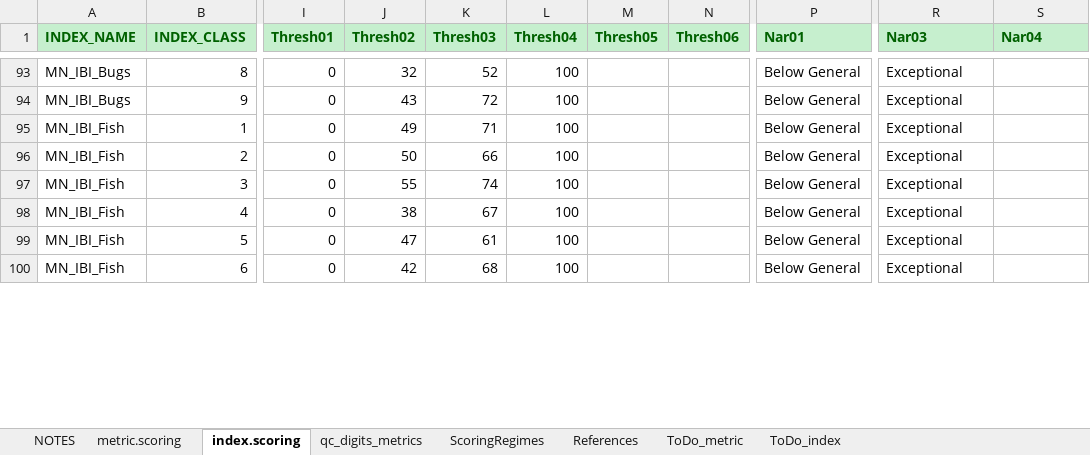
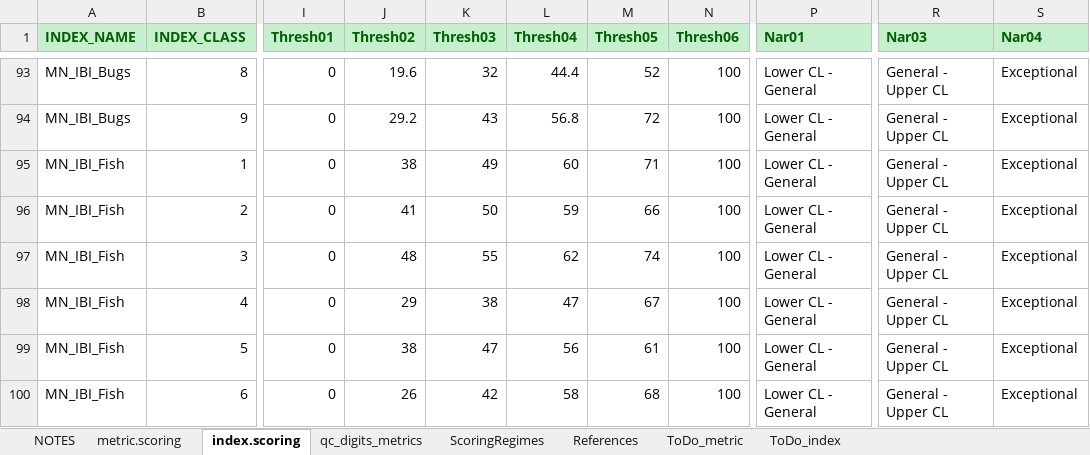
Before and after one commit to leppott/BioMonTools, an Excel workbook: inst/extdata/MetricScoring.xlsx, sheet index.scoring, drawn as a sheet; only a part is shown, gaps mark what is left out; values as stored, in another font and other column widths than the file's, no borders; the diff covers the shown part only; the diff names each change by its address in the sheet, - before the commit and + after, or states it on an @@ line.

Commit message:
v1.0.2.9050
- refactor: Update MetricScoring.xlsx
  - MN_IBI_Fish and MN_IBI_Bugs, index numeric and narrative

```diff
--- a/inst/extdata/MetricScoring.xlsx (sheet index.scoring)
+++ b/inst/extdata/MetricScoring.xlsx (sheet index.scoring)
-J93 (Thresh02): 32
+J93 (Thresh02): 19.6
-K93 (Thresh03): 52
+K93 (Thresh03): 32
-L93 (Thresh04): 100
+L93 (Thresh04): 44.4
-M93 (Thresh05): (empty)
+M93 (Thresh05): 52
-N93:N100 (Thresh06): (empty)
+N93:N100 (Thresh06): 100
-P93:P100 (Nar01): Below General
+P93:P100 (Nar01): Lower CL - General
-R93:R100 (Nar03): Exceptional
+R93:R100 (Nar03): General - Upper CL
-S93:S100 (Nar04): (empty)
+S93:S100 (Nar04): Exceptional
-J94 (Thresh02): 43
+J94 (Thresh02): 29.2
-K94 (Thresh03): 72
+K94 (Thresh03): 43
-L94 (Thresh04): 100
+L94 (Thresh04): 56.8
-M94 (Thresh05): (empty)
+M94 (Thresh05): 72
-J95 (Thresh02): 49
+J95 (Thresh02): 38
-K95 (Thresh03): 71
+K95 (Thresh03): 49
-L95 (Thresh04): 100
+L95 (Thresh04): 60
-M95 (Thresh05): (empty)
+M95 (Thresh05): 71
-J96 (Thresh02): 50
+J96 (Thresh02): 41
-K96 (Thresh03): 66
+K96 (Thresh03): 50
-L96 (Thresh04): 100
+L96 (Thresh04): 59
-M96 (Thresh05): (empty)
+M96 (Thresh05): 66
-J97 (Thresh02): 55
+J97 (Thresh02): 48
-K97 (Thresh03): 74
+K97 (Thresh03): 55
-L97 (Thresh04): 100
+L97 (Thresh04): 62
-M97 (Thresh05): (empty)
+M97 (Thresh05): 74
-J98 (Thresh02): 38
+J98 (Thresh02): 29
-K98 (Thresh03): 67
+K98 (Thresh03): 38
-L98 (Thresh04): 100
+L98 (Thresh04): 47
-M98 (Thresh05): (empty)
+M98 (Thresh05): 67
-J99 (Thresh02): 47
+J99 (Thresh02): 38
-K99 (Thresh03): 61
+K99 (Thresh03): 47
-L99 (Thresh04): 100
+L99 (Thresh04): 56
-M99 (Thresh05): (empty)
+M99 (Thresh05): 61
-J100 (Thresh02): 42
+J100 (Thresh02): 26
-K100 (Thresh03): 68
+K100 (Thresh03): 42
-L100 (Thresh04): 100
+L100 (Thresh04): 58
-M100 (Thresh05): (empty)
+M100 (Thresh05): 68
```
Also changed, not shown: 80 edited cells elsewhere in this sheet, sheet NOTES, 5 other files.
